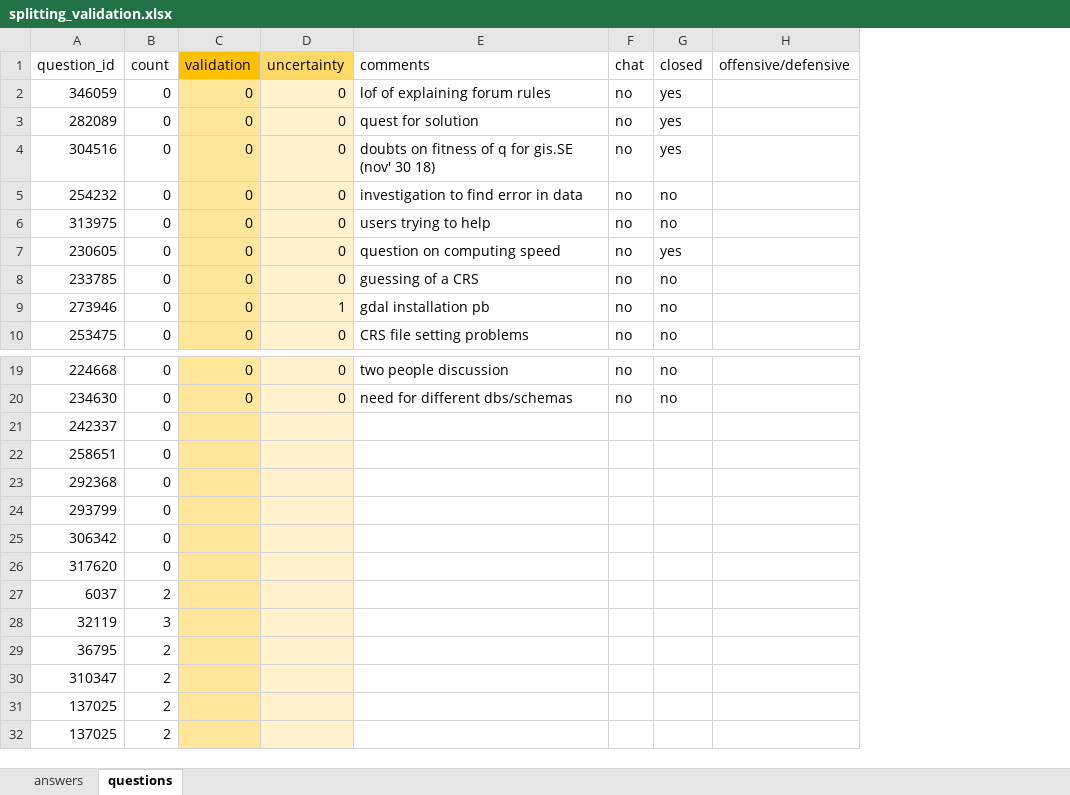
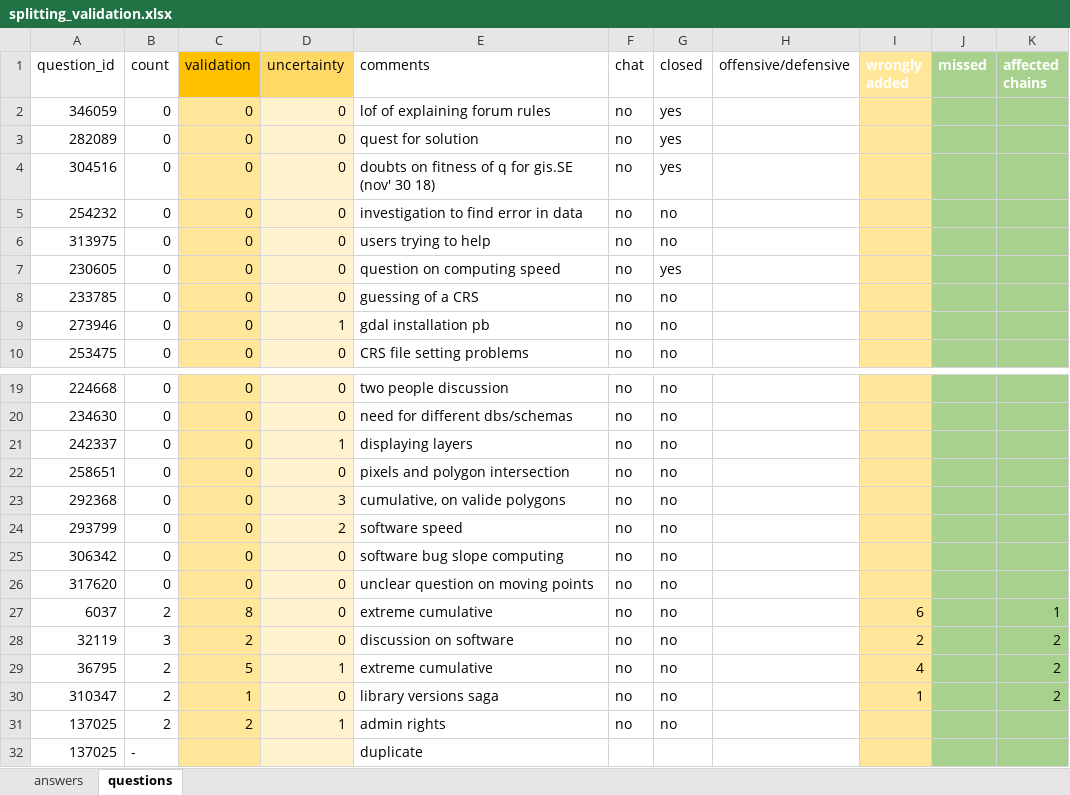
Before and after one commit to Flyalbatros/gis.SE.thesis, an Excel workbook: chain split/splitting_validation.xlsx, sheet questions, drawn as a sheet; only a part is shown, gaps mark what is left out; values as stored, in another font and other column widths than the file's, no borders; charts and pictures and table styles not drawn; the diff covers the shown part only; the diff names each change by its address in the sheet, - before the commit and + after, or states it on an @@ line.

Commit message:
list splitting to get chains
the list splitting approach is fully implemented, first parts of the analysis

```diff
--- a/chain split/splitting_validation.xlsx (sheet questions)
+++ b/chain split/splitting_validation.xlsx (sheet questions)
+column I (wrongly added), rows 27-30: 6 | 2 | 4 | 1
+column J (missed), empty
+column K (affected chains), rows 27-30: 1 | 2 | 2 | 2
-C21:C26 (validation): (empty)
+C21:C26 (validation): 0
-D21 (uncertainty): (empty)
+D21 (uncertainty): 1
-E21 (comments): (empty)
+E21 (comments): displaying layers
-F21:F31 (chat): (empty)
+F21:F31 (chat): no
-G21:G31 (closed): (empty)
+G21:G31 (closed): no
-D22 (uncertainty): (empty)
+D22 (uncertainty): 0
-E22 (comments): (empty)
+E22 (comments): pixels and polygon intersection
-D23 (uncertainty): (empty)
+D23 (uncertainty): 3
-E23 (comments): (empty)
+E23 (comments): cumulative, on valide polygons
-D24 (uncertainty): (empty)
+D24 (uncertainty): 2
-E24 (comments): (empty)
+E24 (comments): software speed
-D25:D28 (uncertainty): (empty)
+D25:D28 (uncertainty): 0
-E25 (comments): (empty)
+E25 (comments): software bug slope computing
-E26 (comments): (empty)
+E26 (comments): unclear question on moving points
-C27 (validation): (empty)
+C27 (validation): 8
-E27 (comments): (empty)
+E27 (comments): extreme cumulative
-C28 (validation): (empty)
+C28 (validation): 2
-E28 (comments): (empty)
+E28 (comments): discussion on software
-C29 (validation): (empty)
+C29 (validation): 5
-D29 (uncertainty): (empty)
+D29 (uncertainty): 1
-E29 (comments): (empty)
+E29 (comments): extreme cumulative
-C30 (validation): (empty)
+C30 (validation): 1
-D30 (uncertainty): (empty)
+D30 (uncertainty): 0
-E30 (comments): (empty)
+E30 (comments): library versions saga
-C31 (validation): (empty)
+C31 (validation): 2
-D31 (uncertainty): (empty)
+D31 (uncertainty): 1
-E31 (comments): (empty)
+E31 (comments): admin rights
-B32 (count): 2
+B32 (count): -
-E32 (comments): (empty)
+E32 (comments): duplicate
```
Also changed, not shown: 87 edited cells and cell formats elsewhere in this sheet, sheet answers, charts or pictures, 9 other files.
